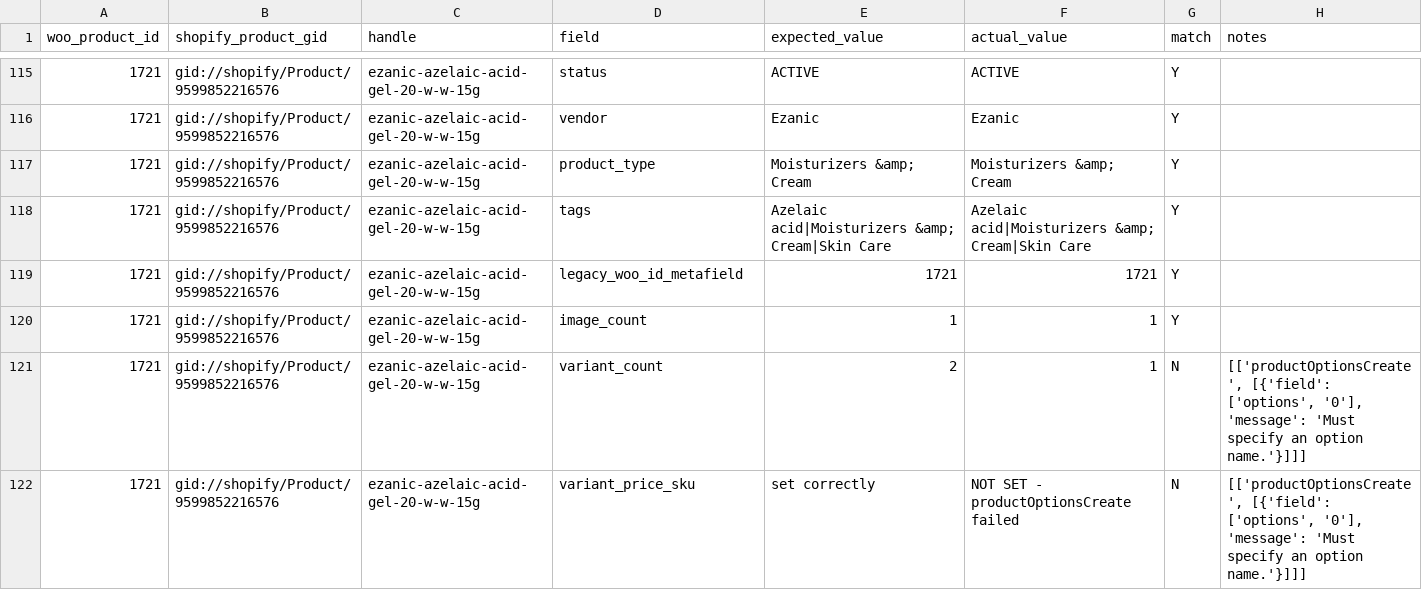
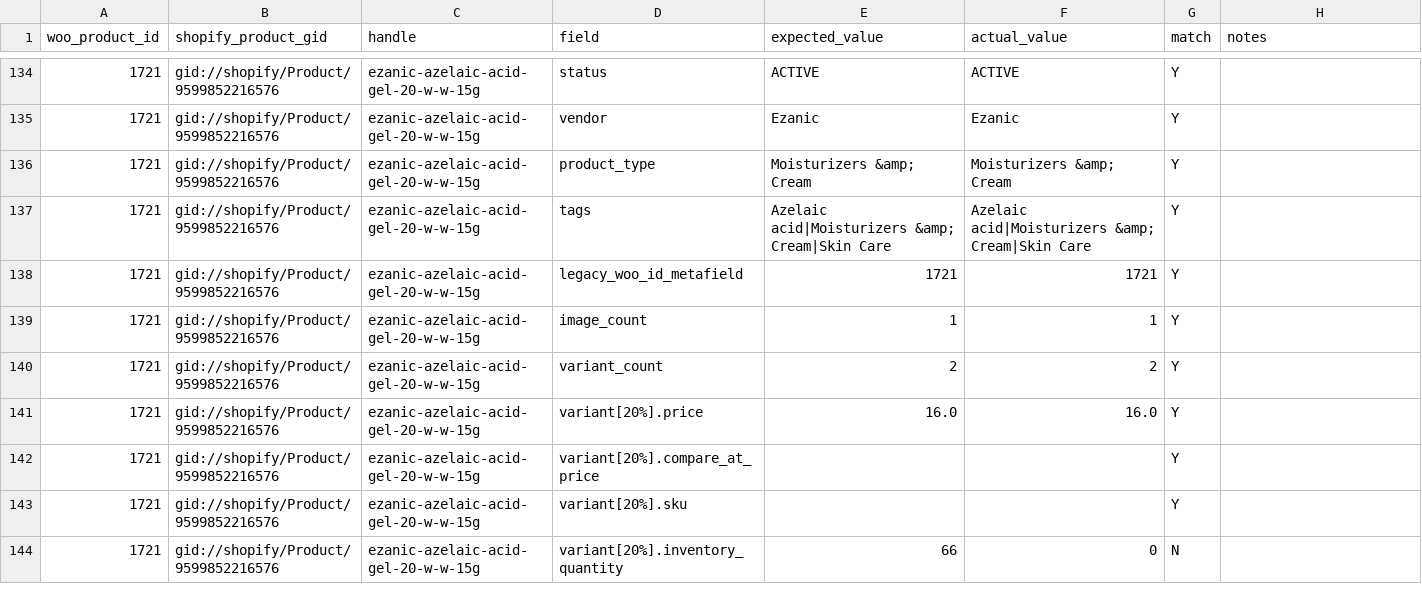
Before and after one commit to olaniyimuiz-create/wholesalebeautyhub.co.uk, a CSV file: reports/phase9_test_import_reconciliation.csv, drawn as a sheet; only a part is shown, gaps mark what is left out; the diff covers the shown part only.

```diff
--- a/reports/phase9_test_import_reconciliation.csv
+++ b/reports/phase9_test_import_reconciliation.csv
@@ -120,3 +139,6 @@ woo_product_id,shopify_product_gid,handle,field,expected_value,actual_value,matc
 1721,gid://shopify/Product/9599852216576,ezanic-azelaic-acid-gel-20-w-w-15g,image_count,1,1,Y,
-1721,gid://shopify/Product/9599852216576,ezanic-azelaic-acid-gel-20-w-w-15g,variant_count,2,1,N,"[['productOptionsCreate', [{'field': ['options', '0'], 'message': 'Must specify an option name.'}]]]"
-1721,gid://shopify/Product/9599852216576,ezanic-azelaic-acid-gel-20-w-w-15g,variant_price_sku,set correctly,NOT SET - productOptionsCreate failed,N,"[['productOptionsCreate', [{'field': ['options', '0'], 'message': 'Must specify an option name.'}]]]"
+1721,gid://shopify/Product/9599852216576,ezanic-azelaic-acid-gel-20-w-w-15g,variant_count,2,2,Y,
+1721,gid://shopify/Product/9599852216576,ezanic-azelaic-acid-gel-20-w-w-15g,variant[20%].price,16.0,16.0,Y,
+1721,gid://shopify/Product/9599852216576,ezanic-azelaic-acid-gel-20-w-w-15g,variant[20%].compare_at_price,,,Y,
+1721,gid://shopify/Product/9599852216576,ezanic-azelaic-acid-gel-20-w-w-15g,variant[20%].sku,,,Y,
+1721,gid://shopify/Product/9599852216576,ezanic-azelaic-acid-gel-20-w-w-15g,variant[20%].inventory_quantity,66,0,N,
```
Also changed, not shown: 24 added rows elsewhere in this file, 9 other files.
